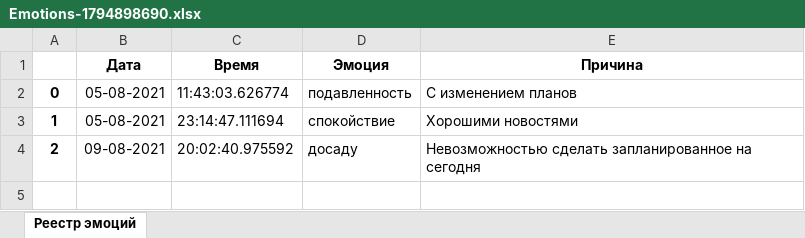
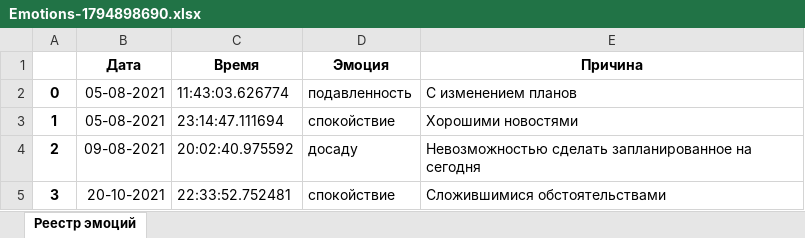
Before and after one commit to Niv70/Emobot_aio, an Excel workbook: Emotions-1794898690.xlsx, sheet Реестр эмоций, drawn as a sheet; values as stored, in another font and other column widths than the file's, no borders; the diff names each change by its address in the sheet, - before the commit and + after, or states it on an @@ line.

```diff
--- a/Emotions-1794898690.xlsx (sheet Реестр эмоций)
+++ b/Emotions-1794898690.xlsx (sheet Реестр эмоций)
+row 5: 3 | 20-10-2021 | 22:33:52.752481 | спокойствие | Сложившимися обстоятельствами
```
Also changed, not shown: Emotions-1393681357.xlsx, Emotions-800980568.xlsx, 2 other files.
